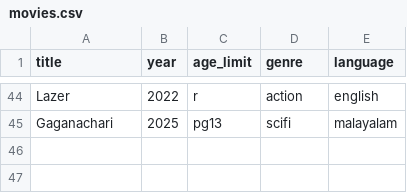
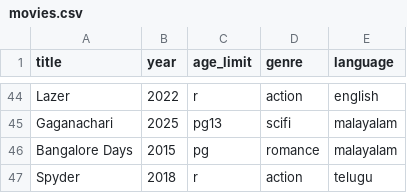
Before and after one commit to DJRGDHRUVAM/letterboxd, a CSV file: movies.csv, drawn as a sheet; only a part is shown, gaps mark what is left out; the diff names each change by its address in the sheet, - before the commit and + after, or states it on an @@ line.

Commit message:
modified:   Login.py modified:   __pycache__/movies_db.cpython-313.pyc modified:   movies.csv modified:   movies_db.py

```diff
--- a/movies.csv
+++ b/movies.csv
+row 46: Bangalore Days | 2015 | pg | romance | malayalam
+row 47: Spyder | 2018 | r | action | telugu
```
Also changed, not shown: 2 other files.
